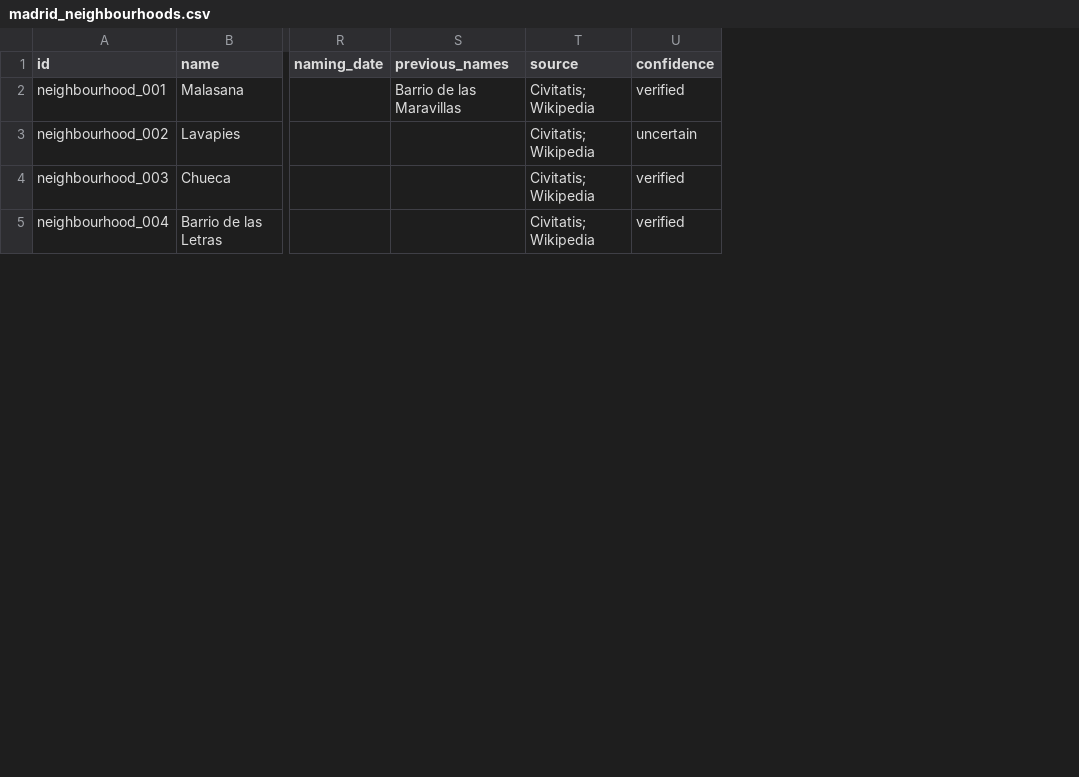
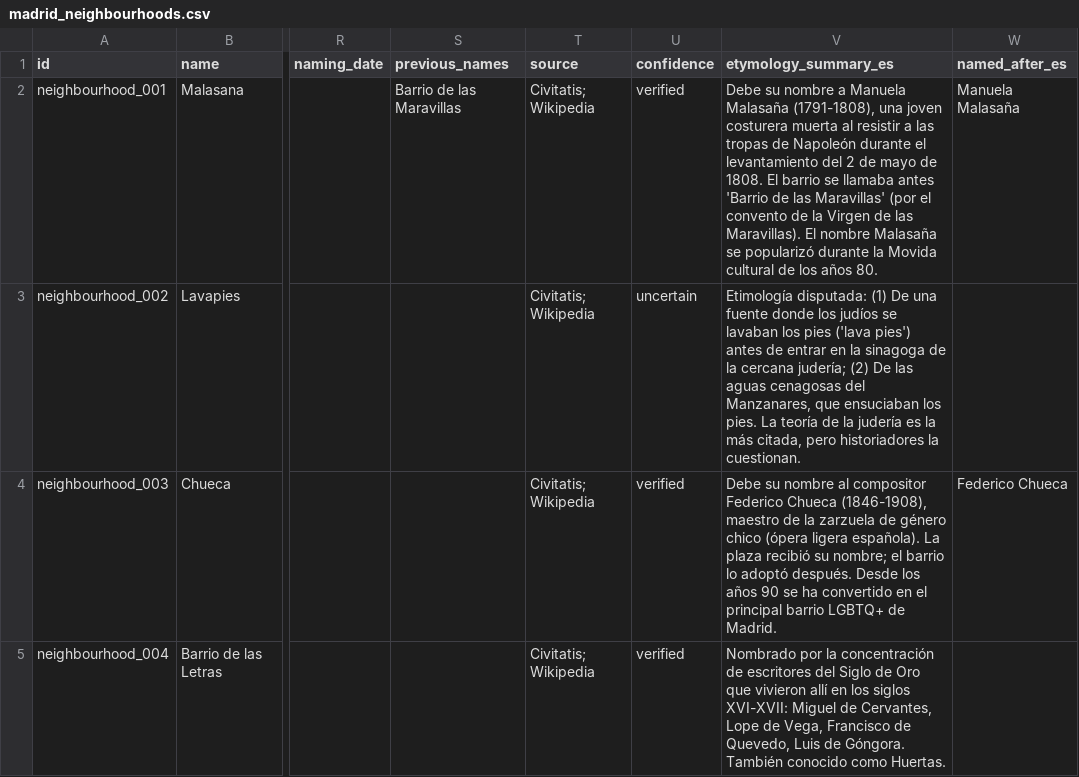
Before and after one commit to lbm364dl/toponyms-origins, a CSV file: data/madrid_neighbourhoods.csv, drawn as a sheet; only a part is shown, gaps mark what is left out; the diff covers the shown part only; the diff names each change by its address in the sheet, - before the commit and + after, or states it on an @@ line.

```diff
--- a/data/madrid_neighbourhoods.csv
+++ b/data/madrid_neighbourhoods.csv
+column V (etymology_summary_es), rows 2-5: Debe su nombre a Manuela Malasaña (1791-1808), una joven costurera muerta al resistir a las tropas de Napoleón durante el levantamiento del 2 de mayo de 1808. El barrio se llamaba antes 'Barrio de las Maravillas' (por el convento de la Virgen de las Maravillas). El nombre Malasaña se popularizó durante la Movida cultural de los años 80. | Etimología disputada: (1) De una fuente donde los judíos se lavaban los pies ('lava pies') antes de entrar en la sinagoga de la cercana judería; (2) De las aguas cenagosas del Manzanares, que ensuciaban los pies. La teoría de la judería es la más citada, pero historiadores la cuestionan. | Debe su nombre al compositor Federico Chueca (1846-1908), maestro de la zarzuela de género chico (ópera ligera española). La plaza recibió su nombre; el barrio lo adoptó después. Desde los años 90 se ha convertido en el principal barrio LGBTQ+ de Madrid. | Nombrado por la concentración de escritores del Siglo de Oro que vivieron allí en los siglos XVI-XVII: Miguel de Cervantes, Lope de Vega, Francisco de Quevedo, Luis de Góngora. También conocido como Huertas.
+column W (named_after_es), rows 2-4: Manuela Malasaña |  | Federico Chueca
```
Also changed, not shown: 7 edited cells elsewhere in this file, data/madrid_plazas_parks.csv, data/madrid_streets.csv, 4 other files.
